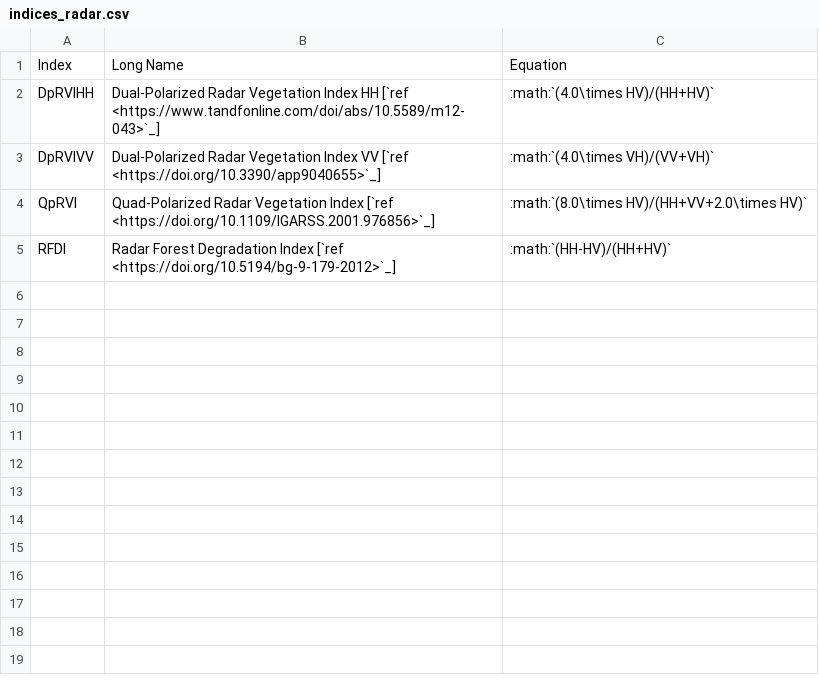
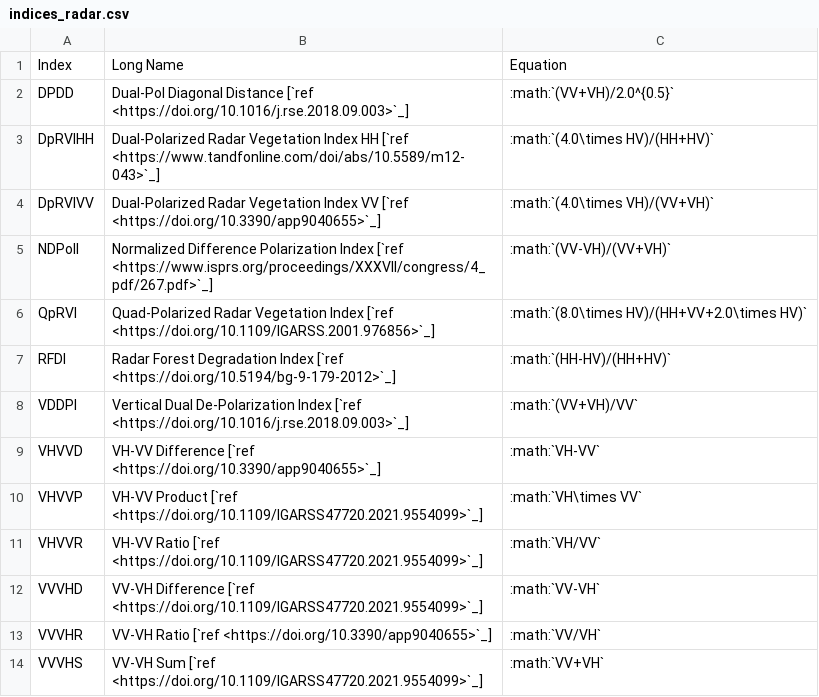
Before and after one commit to awesome-spectral-indices/awesome-spectral-indices, a CSV file: docs/_static/indices_radar.csv, drawn as a sheet.

```diff
--- a/docs/_static/indices_radar.csv
+++ b/docs/_static/indices_radar.csv
@@ -1,5 +1,14 @@
 Index,Long Name,Equation
+DPDD,Dual-Pol Diagonal Distance [`ref <https://doi.org/10.1016/j.rse.2018.09.003>`_],:math:`(VV+VH)/2.0^{0.5}`
 DpRVIHH,Dual-Polarized Radar Vegetation Index HH [`ref <https://www.tandfonline.com/doi/abs/10.5589/m12-043>`_],:math:`(4.0\times HV)/(HH+HV)`
 DpRVIVV,Dual-Polarized Radar Vegetation Index VV [`ref <https://doi.org/10.3390/app9040655>`_],:math:`(4.0\times VH)/(VV+VH)`
+NDPolI,Normalized Difference Polarization Index [`ref <https://www.isprs.org/proceedings/XXXVII/congress/4_pdf/267.pdf>`_],:math:`(VV-VH)/(VV+VH)`
 QpRVI,Quad-Polarized Radar Vegetation Index [`ref <https://doi.org/10.1109/IGARSS.2001.976856>`_],:math:`(8.0\times HV)/(HH+VV+2.0\times HV)`
 RFDI,Radar Forest Degradation Index [`ref <https://doi.org/10.5194/bg-9-179-2012>`_],:math:`(HH-HV)/(HH+HV)`
+VDDPI,Vertical Dual De-Polarization Index [`ref <https://doi.org/10.1016/j.rse.2018.09.003>`_],:math:`(VV+VH)/VV`
+VHVVD,VH-VV Difference [`ref <https://doi.org/10.3390/app9040655>`_],:math:`VH-VV`
+VHVVP,VH-VV Product [`ref <https://doi.org/10.1109/IGARSS47720.2021.9554099>`_],:math:`VH\times VV`
+VHVVR,VH-VV Ratio [`ref <https://doi.org/10.1109/IGARSS47720.2021.9554099>`_],:math:`VH/VV`
+VVVHD,VV-VH Difference [`ref <https://doi.org/10.1109/IGARSS47720.2021.9554099>`_],:math:`VV-VH`
+VVVHR,VV-VH Ratio [`ref <https://doi.org/10.3390/app9040655>`_],:math:`VV/VH`
+VVVHS,VV-VH Sum [`ref <https://doi.org/10.1109/IGARSS47720.2021.9554099>`_],:math:`VV+VH`
```
Also changed, not shown: output/spectral-indices-table.csv, 1 other file.
